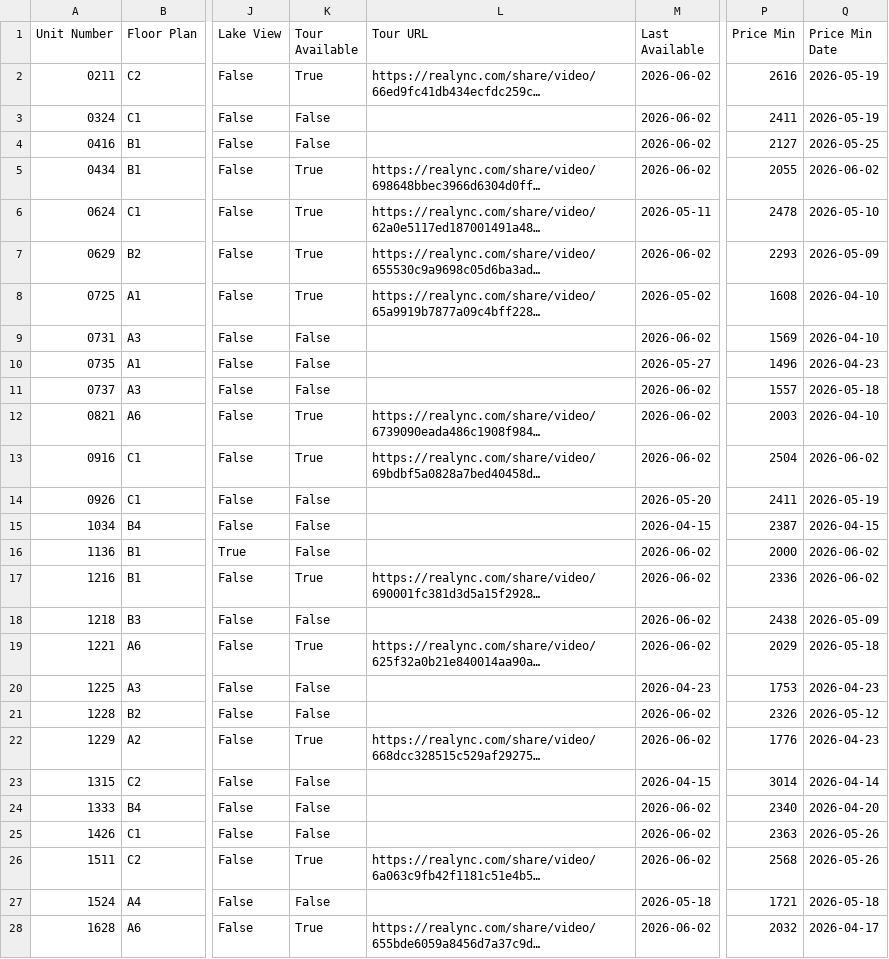
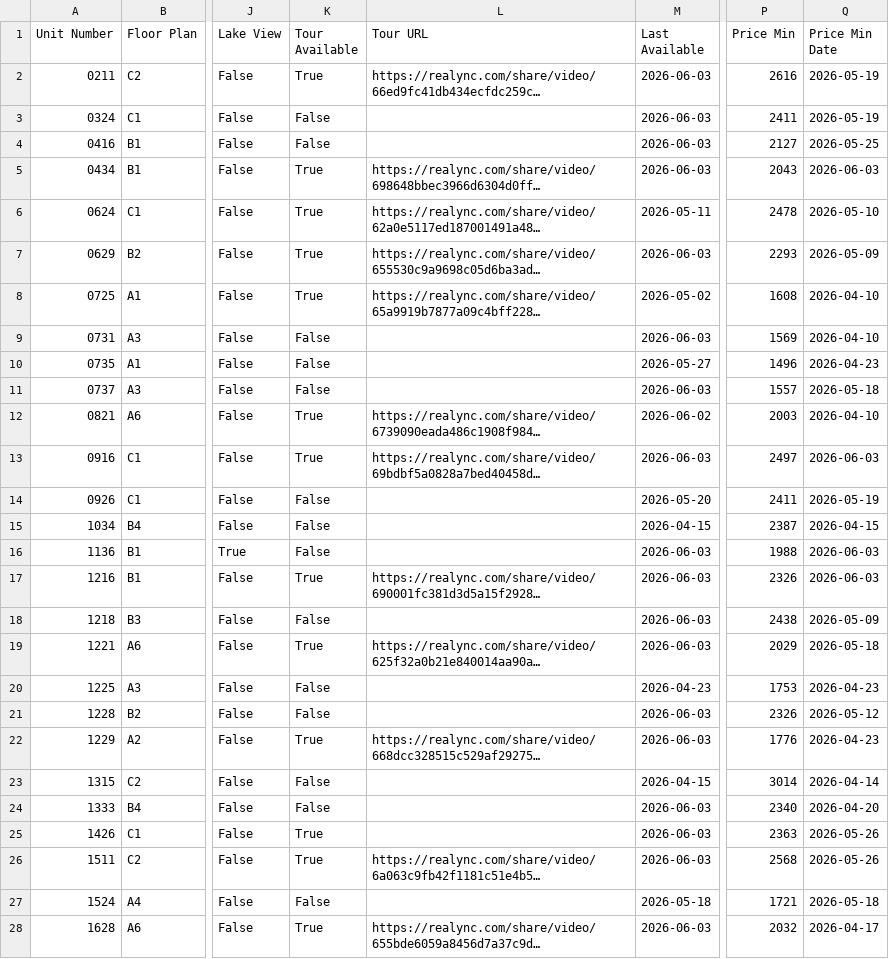
Before and after one commit to patchnpin/apartment_tracker, a CSV file: data/unit_details.csv, drawn as a sheet; only a part is shown, gaps mark what is left out; long unchanged cells end in …; the diff covers the shown part only; the diff names each change by its address in the sheet, - before the commit and + after, or states it on an @@ line.

```diff
--- a/data/unit_details.csv
+++ b/data/unit_details.csv
-M2:M5 (Last Available): 2026-06-02
+M2:M5 (Last Available): 2026-06-03
-P5 (Price Min): 2055
+P5 (Price Min): 2043
-Q5 (Price Min Date): 2026-06-02
+Q5 (Price Min Date): 2026-06-03
-M7 (Last Available): 2026-06-02
+M7 (Last Available): 2026-06-03
-M9 (Last Available): 2026-06-02
+M9 (Last Available): 2026-06-03
-M11 (Last Available): 2026-06-02
+M11 (Last Available): 2026-06-03
-M13 (Last Available): 2026-06-02
+M13 (Last Available): 2026-06-03
-P13 (Price Min): 2504
+P13 (Price Min): 2497
-Q13 (Price Min Date): 2026-06-02
+Q13 (Price Min Date): 2026-06-03
-M16:M19 (Last Available): 2026-06-02
+M16:M19 (Last Available): 2026-06-03
-P16 (Price Min): 2000
+P16 (Price Min): 1988
-Q16:Q17 (Price Min Date): 2026-06-02
+Q16:Q17 (Price Min Date): 2026-06-03
-P17 (Price Min): 2336
+P17 (Price Min): 2326
-M21:M22 (Last Available): 2026-06-02
+M21:M22 (Last Available): 2026-06-03
-M24:M26 (Last Available): 2026-06-02
+M24:M26 (Last Available): 2026-06-03
-K25 (Tour Available): False
+K25 (Tour Available): True
-M28 (Last Available): 2026-06-02
+M28 (Last Available): 2026-06-03
```
Also changed, not shown: 7 edited cells elsewhere in this file, data/price_history.csv, docs/price_history.csv, 1 other file.
